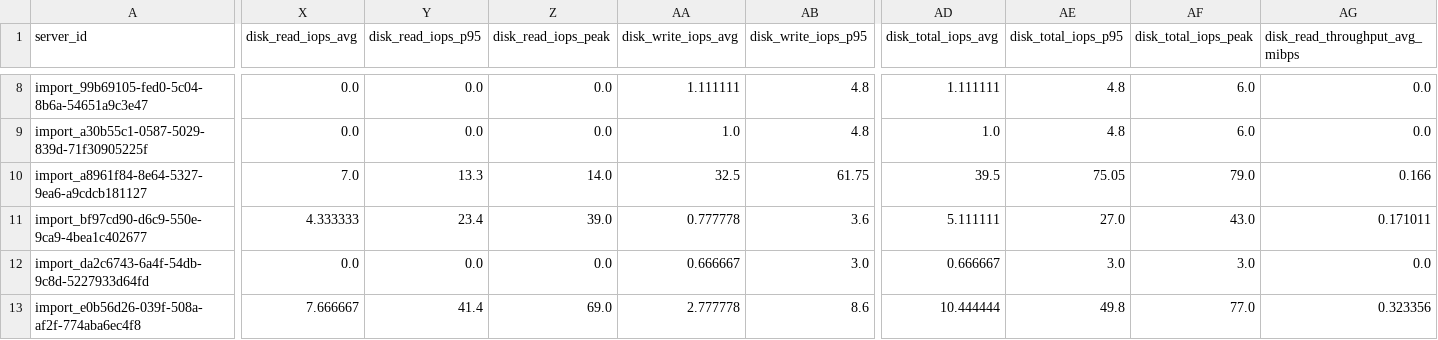
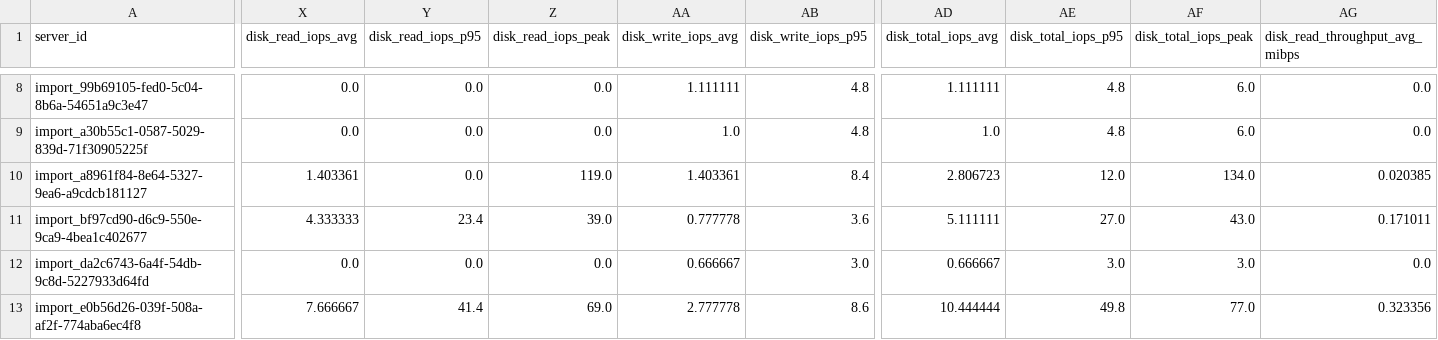
Before and after one commit to CloudCraftersOrg/fbctf-aws, a CSV file: inventory/discovery-tool-export/full_exports/server_inventory.csv, drawn as a sheet; only a part is shown, gaps mark what is left out; the diff covers the shown part only; the diff names each change by its address in the sheet, - before the commit and + after, or states it on an @@ line.

```diff
--- a/inventory/discovery-tool-export/full_exports/server_inventory.csv
+++ b/inventory/discovery-tool-export/full_exports/server_inventory.csv
-X10 (disk_read_iops_avg): 7.0
+X10 (disk_read_iops_avg): 1.403361
-Y10 (disk_read_iops_p95): 13.3
+Y10 (disk_read_iops_p95): 0.0
-Z10 (disk_read_iops_peak): 14.0
+Z10 (disk_read_iops_peak): 119.0
-AA10 (disk_write_iops_avg): 32.5
+AA10 (disk_write_iops_avg): 1.403361
-AB10 (disk_write_iops_p95): 61.75
+AB10 (disk_write_iops_p95): 8.4
-AD10 (disk_total_iops_avg): 39.5
+AD10 (disk_total_iops_avg): 2.806723
-AE10 (disk_total_iops_p95): 75.05
+AE10 (disk_total_iops_p95): 12.0
-AF10 (disk_total_iops_peak): 79.0
+AF10 (disk_total_iops_peak): 134.0
-AG10 (disk_read_throughput_avg_mibps): 0.166
+AG10 (disk_read_throughput_avg_mibps): 0.020385
```
Also changed, not shown: 34 edited cells elsewhere in this file, inventory/discovery-tool-export/full_exports/network_data_full.csv, inventory/discovery-tool-export/full_exports/oracle_data_cdbs_full.csv, 7 other files.
